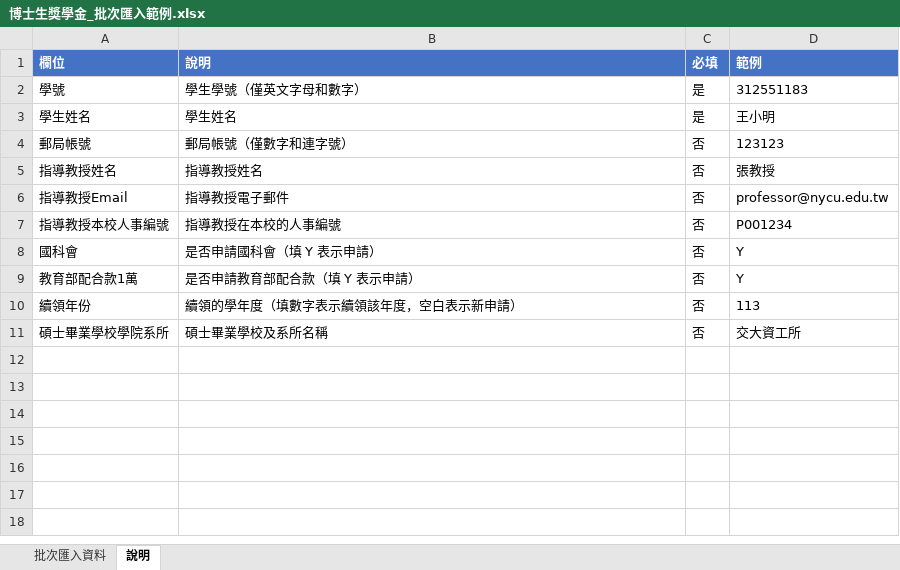
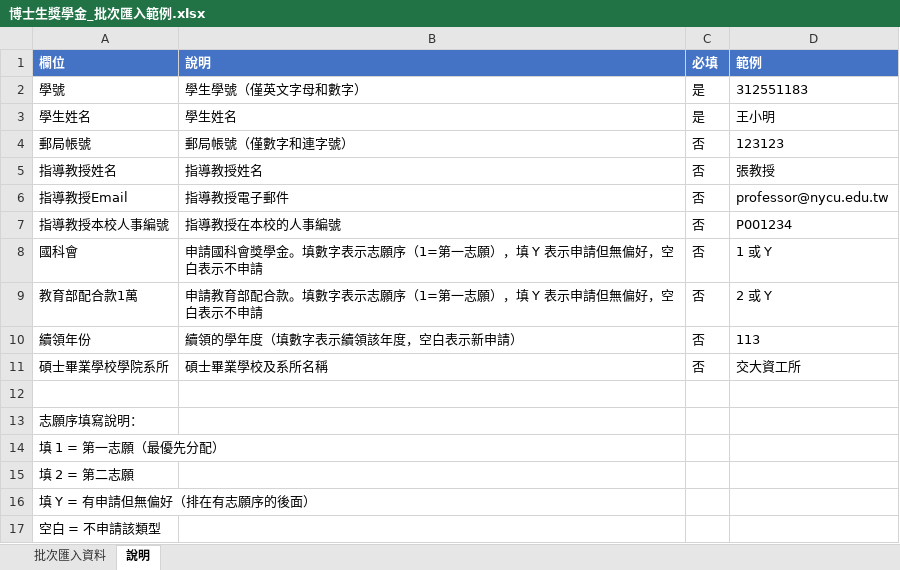
Before and after one commit to anud18/scholarship-system, an Excel workbook: docs/博士生獎學金_批次匯入範例.xlsx, sheet 說明, drawn as a sheet; values as stored, in another font and other column widths than the file's, no borders; the diff names each change by its address in the sheet, - before the commit and + after, or states it on an @@ line.

Commit message:
feat: support numeric priority in batch import sub-type columns
Sub-type columns (國科會, 教育部配合款1萬) now accept:
- 1, 2, 3... = applied with priority order (1=first choice)
- Y = applied without priority preference
- blank = not applied

Priority-ordered entries are sorted first, then Y entries in column order.
Updated example Excel to demonstrate the new format.

```diff
--- a/docs/博士生獎學金_批次匯入範例.xlsx (sheet 說明)
+++ b/docs/博士生獎學金_批次匯入範例.xlsx (sheet 說明)
-B8 (說明): 是否申請國科會（填 Y 表示申請）
+B8 (說明): 申請國科會獎學金。填數字表示志願序（1=第一志願），填 Y 表示申請但無偏好，空白表示不申請
-D8 (範例): Y
+D8 (範例): 1 或 Y
-B9 (說明): 是否申請教育部配合款（填 Y 表示申請）
+B9 (說明): 申請教育部配合款。填數字表示志願序（1=第一志願），填 Y 表示申請但無偏好，空白表示不申請
-D9 (範例): Y
+D9 (範例): 2 或 Y
+row 12: (empty)
+row 13: 志願序填寫說明：
+row 14: 填 1 = 第一志願（最優先分配）
+row 15: 填 2 = 第二志願
+row 16: 填 Y = 有申請但無偏好（排在有志願序的後面）
+row 17: 空白 = 不申請該類型
```
Also changed, not shown: sheet 批次匯入資料, 1 other file.
